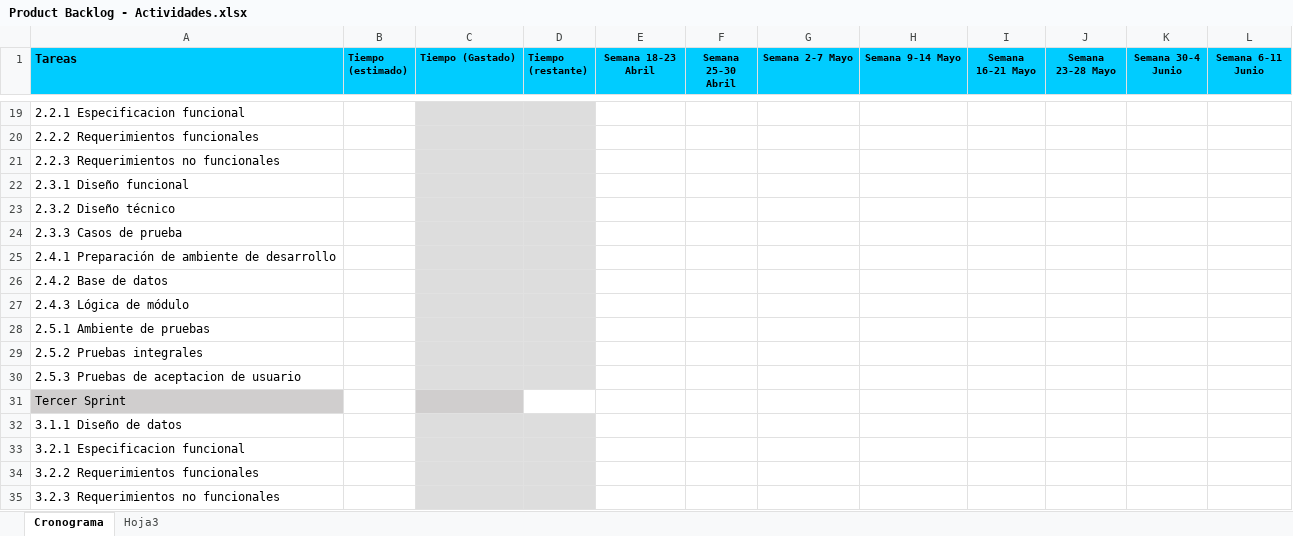
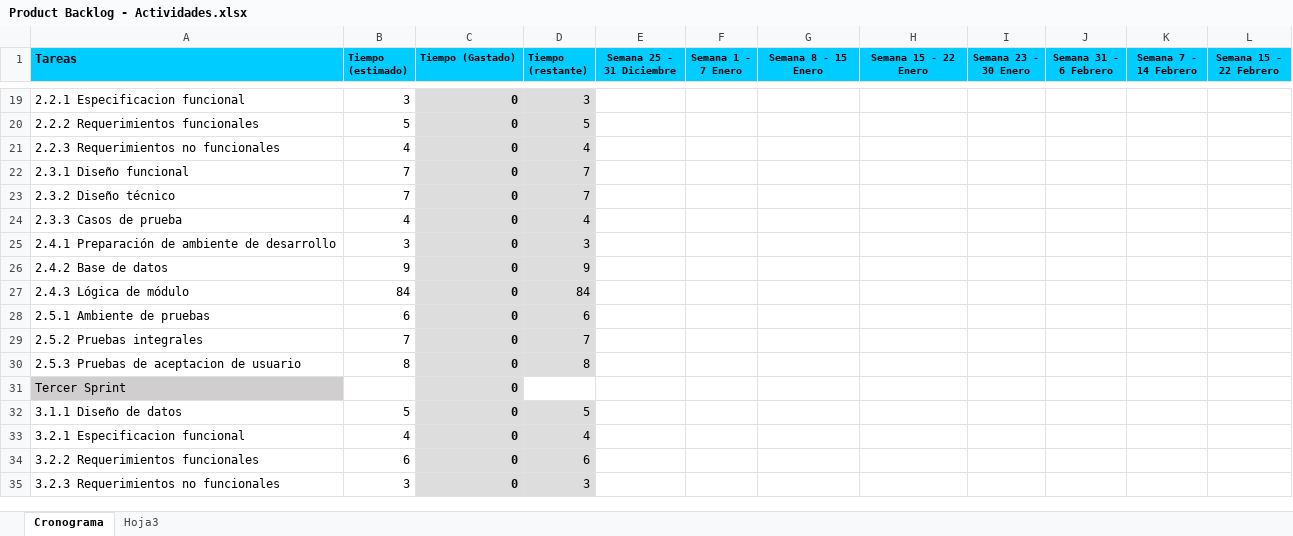
Before and after one commit to AndresRiascos/ProyectoEAP, an Excel workbook: Product Backlog - Actividades.xlsx, sheet Cronograma, drawn as a sheet; only a part is shown, gaps mark what is left out; values as stored, in another font and other column widths than the file's, no borders; charts and pictures and conditional formats not drawn; the diff covers the shown part only; the diff names each change by its address in the sheet, - before the commit and + after, or states it on an @@ line.

```diff
--- a/Product Backlog - Actividades.xlsx (sheet Cronograma)
+++ b/Product Backlog - Actividades.xlsx (sheet Cronograma)
-E1: Semana 18-23 Abril
+E1: Semana 25 - 31 Diciembre
-F1: Semana 25-30 Abril
+F1: Semana 1 - 7 Enero
-G1: Semana 2-7 Mayo
+G1: Semana 8 - 15 Enero
-H1: Semana 9-14 Mayo
+H1: Semana 15 - 22 Enero
-I1: Semana 16-21 Mayo
+I1: Semana 23 - 30 Enero
-J1: Semana 23-28 Mayo
+J1: Semana 31 - 6 Febrero
-K1: Semana 30-4 Junio
+K1: Semana 7 - 14 Febrero
-L1: Semana 6-11 Junio
+L1: Semana 15 - 22 Febrero
-B19 (Tiempo (estimado)): (empty)
+B19 (Tiempo (estimado)): 3
-C19:C35 (Tiempo (Gastado)): (empty)
+C19:C35 (Tiempo (Gastado)): 0
-D19 (Tiempo (restante)): (empty)
+D19 (Tiempo (restante)): 3
-B20 (Tiempo (estimado)): (empty)
+B20 (Tiempo (estimado)): 5
-D20 (Tiempo (restante)): (empty)
+D20 (Tiempo (restante)): 5
-B21 (Tiempo (estimado)): (empty)
+B21 (Tiempo (estimado)): 4
-D21 (Tiempo (restante)): (empty)
+D21 (Tiempo (restante)): 4
-B22:B23 (Tiempo (estimado)): (empty)
+B22:B23 (Tiempo (estimado)): 7
-D22:D23 (Tiempo (restante)): (empty)
+D22:D23 (Tiempo (restante)): 7
-B24 (Tiempo (estimado)): (empty)
+B24 (Tiempo (estimado)): 4
-D24 (Tiempo (restante)): (empty)
+D24 (Tiempo (restante)): 4
-B25 (Tiempo (estimado)): (empty)
+B25 (Tiempo (estimado)): 3
-D25 (Tiempo (restante)): (empty)
+D25 (Tiempo (restante)): 3
-B26 (Tiempo (estimado)): (empty)
+B26 (Tiempo (estimado)): 9
-D26 (Tiempo (restante)): (empty)
+D26 (Tiempo (restante)): 9
-B27 (Tiempo (estimado)): (empty)
+B27 (Tiempo (estimado)): 84
-D27 (Tiempo (restante)): (empty)
+D27 (Tiempo (restante)): 84
-B28 (Tiempo (estimado)): (empty)
+B28 (Tiempo (estimado)): 6
-D28 (Tiempo (restante)): (empty)
+D28 (Tiempo (restante)): 6
-B29 (Tiempo (estimado)): (empty)
+B29 (Tiempo (estimado)): 7
-D29 (Tiempo (restante)): (empty)
+D29 (Tiempo (restante)): 7
-B30 (Tiempo (estimado)): (empty)
+B30 (Tiempo (estimado)): 8
-D30 (Tiempo (restante)): (empty)
+D30 (Tiempo (restante)): 8
-B32 (Tiempo (estimado)): (empty)
+B32 (Tiempo (estimado)): 5
-D32 (Tiempo (restante)): (empty)
+D32 (Tiempo (restante)): 5
-B33 (Tiempo (estimado)): (empty)
+B33 (Tiempo (estimado)): 4
-D33 (Tiempo (restante)): (empty)
+D33 (Tiempo (restante)): 4
-B34 (Tiempo (estimado)): (empty)
+B34 (Tiempo (estimado)): 6
-D34 (Tiempo (restante)): (empty)
+D34 (Tiempo (restante)): 6
-B35 (Tiempo (estimado)): (empty)
+B35 (Tiempo (estimado)): 3
-D35 (Tiempo (restante)): (empty)
+D35 (Tiempo (restante)): 3
```
Also changed, not shown: 3 added rows, 11 removed rows and 119 edited cells elsewhere in this sheet, formulas that keep their value, charts or pictures, Costo por actividad.xlsx, Tiempos.xlsx, 1 other file.
